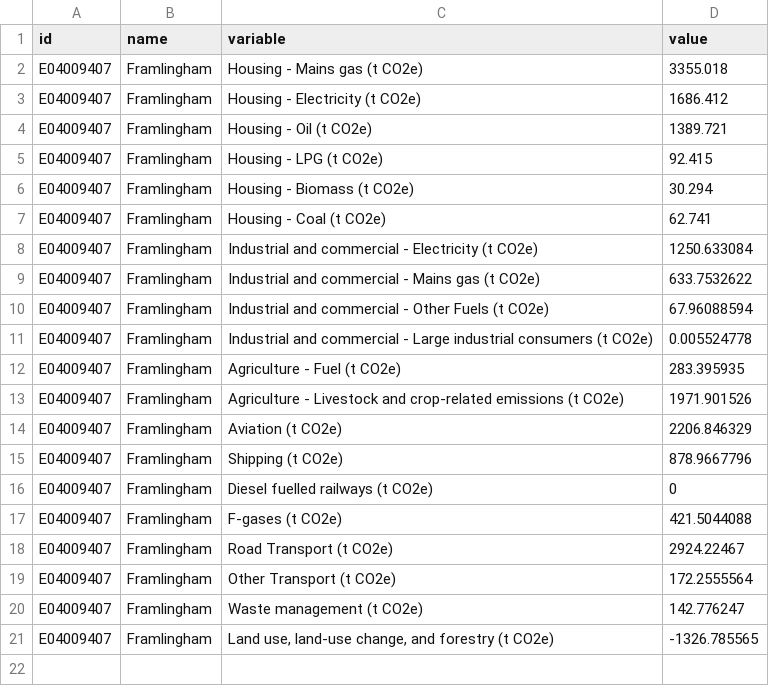
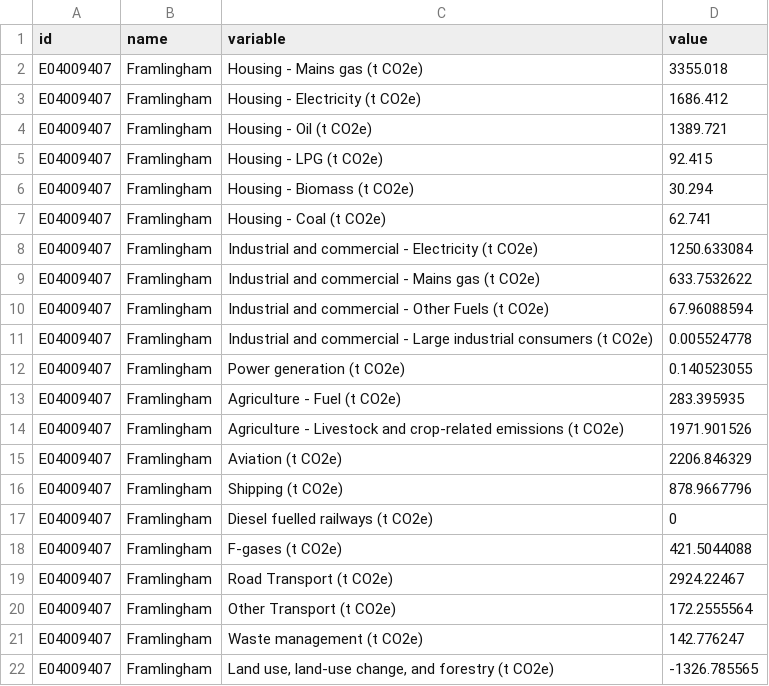
Before and after one commit to dataknut/emissionsViz, a CSV file: parish/data/Framlingham_totalTerritorialEmissions_CSEImpactTool.csv, drawn as a sheet.

```diff
--- a/parish/data/Framlingham_totalTerritorialEmissions_CSEImpactTool.csv
+++ b/parish/data/Framlingham_totalTerritorialEmissions_CSEImpactTool.csv
@@ -11,2 +11,3 @@ E04009407,Framlingham,Industrial and commercial - Other Fuels (t CO2e),67.960885
 E04009407,Framlingham,Industrial and commercial - Large industrial consumers (t CO2e),0.005524778
+E04009407,Framlingham,Power generation (t CO2e),0.140523055
 E04009407,Framlingham,Agriculture - Fuel (t CO2e),283.395935
```
Also changed, not shown: parish/data/Burley (New Forest)_totalTerritorialEmissions_CSEImpactTool.csv, parish/data/Clanfield (East Hampshire)_totalTerritorialEmissions_CSEImpactTool.csv, 19 other files.
